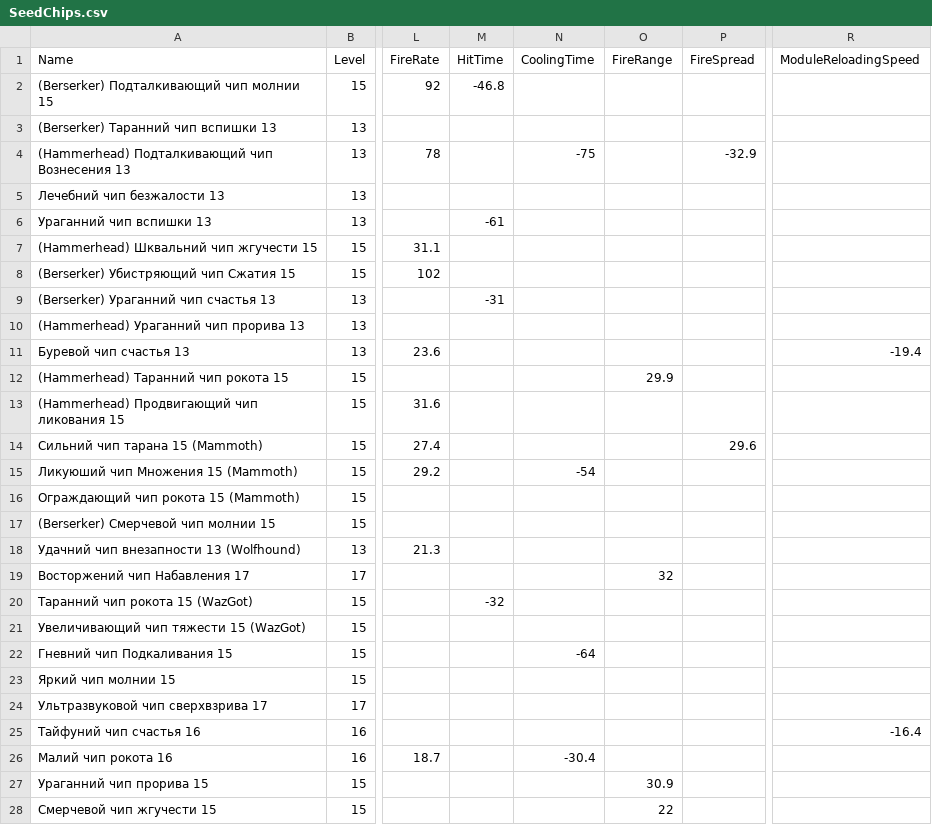
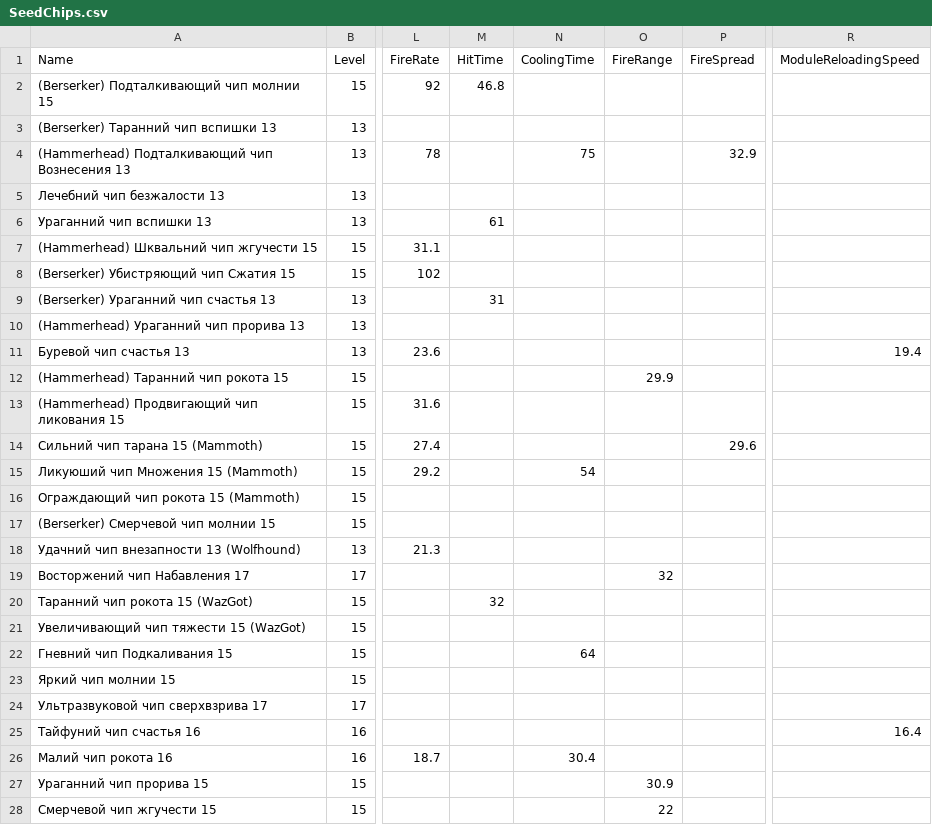
Before and after one commit to SSkeptix/SCHelper, a CSV file: SCHelper/SeedChips.csv, drawn as a sheet; only a part is shown, gaps mark what is left out; the diff covers the shown part only; the diff names each change by its address in the sheet, - before the commit and + after, or states it on an @@ line.

```diff
--- a/SCHelper/SeedChips.csv
+++ b/SCHelper/SeedChips.csv
-M2 (HitTime): -46.8
+M2 (HitTime): 46.8
-N4 (CoolingTime): -75
+N4 (CoolingTime): 75
-P4 (FireSpread): -32.9
+P4 (FireSpread): 32.9
-M6 (HitTime): -61
+M6 (HitTime): 61
-M9 (HitTime): -31
+M9 (HitTime): 31
-R11 (ModuleReloadingSpeed): -19.4
+R11 (ModuleReloadingSpeed): 19.4
-N15 (CoolingTime): -54
+N15 (CoolingTime): 54
-M20 (HitTime): -32
+M20 (HitTime): 32
-N22 (CoolingTime): -64
+N22 (CoolingTime): 64
-R25 (ModuleReloadingSpeed): -16.4
+R25 (ModuleReloadingSpeed): 16.4
-N26 (CoolingTime): -30.4
+N26 (CoolingTime): 30.4
```
Also changed, not shown: 2 edited cells elsewhere in this file, 2 other files.
